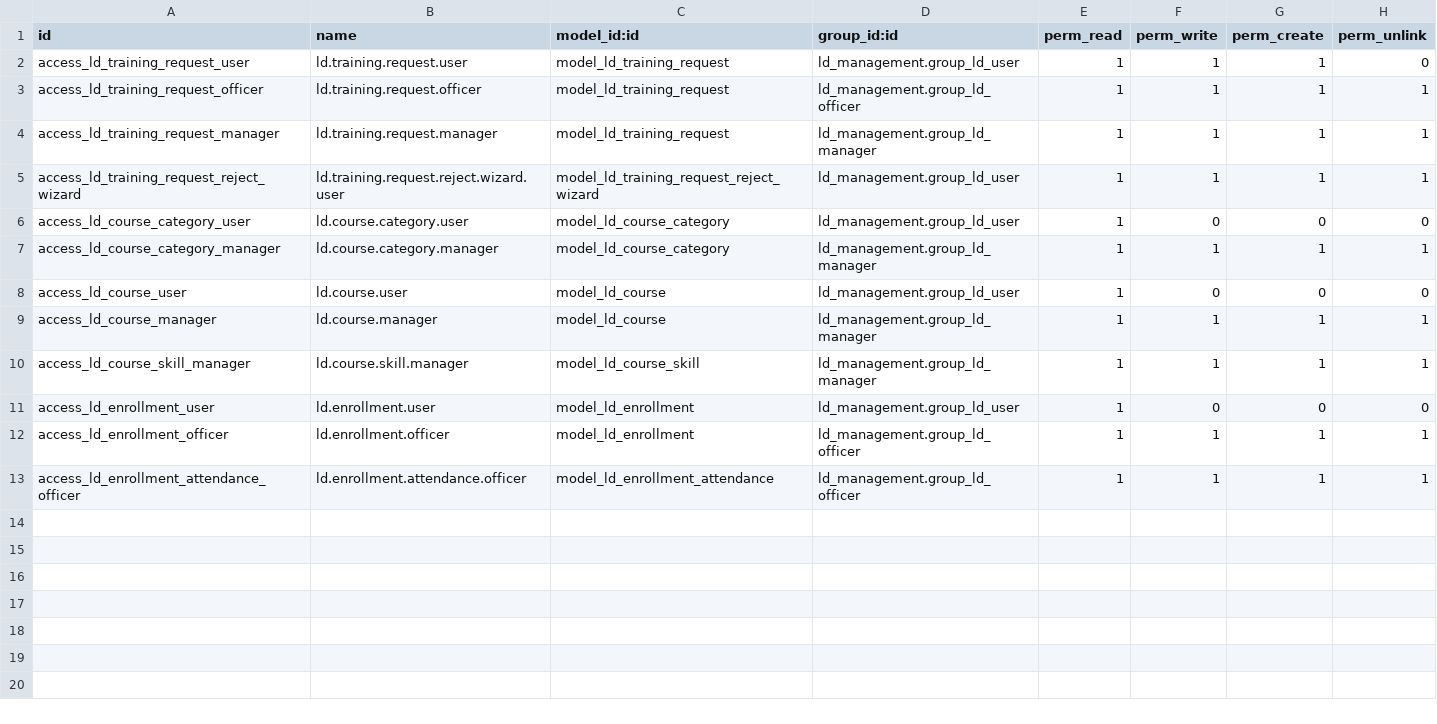
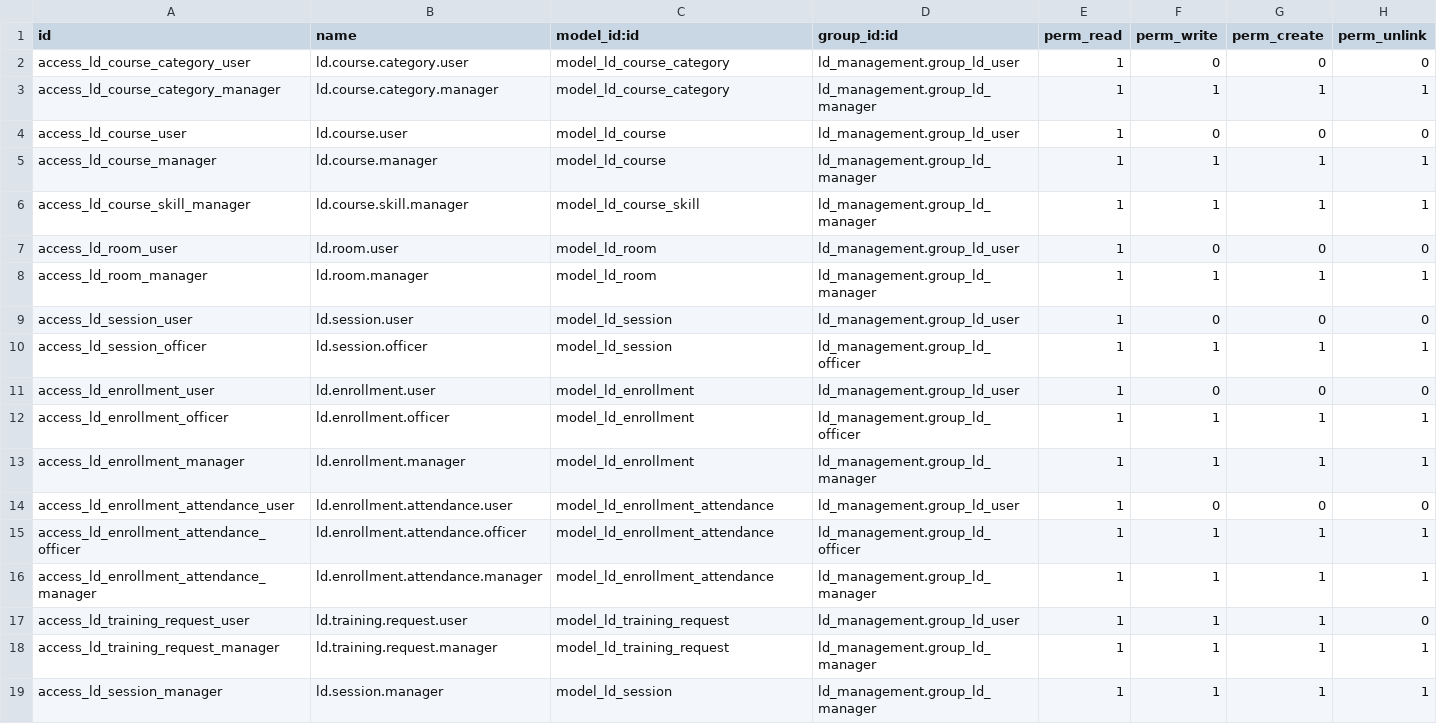
Before and after one commit to mtpc4s9/odoo-18-docker-compose, a CSV file: addons/ld_management/security/ir.model.access.csv, drawn as a sheet.

Commit message:
Đã có thể enalble các model đầy đủ

```diff
--- a/addons/ld_management/security/ir.model.access.csv
+++ b/addons/ld_management/security/ir.model.access.csv
@@ -1,6 +1,2 @@
 id,name,model_id:id,group_id:id,perm_read,perm_write,perm_create,perm_unlink
-access_ld_training_request_user,ld.training.request.user,model_ld_training_request,ld_management.group_ld_user,1,1,1,0
-access_ld_training_request_officer,ld.training.request.officer,model_ld_training_request,ld_management.group_ld_officer,1,1,1,1
-access_ld_training_request_manager,ld.training.request.manager,model_ld_training_request,ld_management.group_ld_manager,1,1,1,1
-access_ld_training_request_reject_wizard,ld.training.request.reject.wizard.user,model_ld_training_request_reject_wizard,ld_management.group_ld_user,1,1,1,1
 access_ld_course_category_user,ld.course.category.user,model_ld_course_category,ld_management.group_ld_user,1,0,0,0
@@ -10,4 +6,14 @@ access_ld_course_manager,ld.course.manager,model_ld_course,ld_management.group_l
 access_ld_course_skill_manager,ld.course.skill.manager,model_ld_course_skill,ld_management.group_ld_manager,1,1,1,1
+access_ld_room_user,ld.room.user,model_ld_room,ld_management.group_ld_user,1,0,0,0
+access_ld_room_manager,ld.room.manager,model_ld_room,ld_management.group_ld_manager,1,1,1,1
+access_ld_session_user,ld.session.user,model_ld_session,ld_management.group_ld_user,1,0,0,0
+access_ld_session_officer,ld.session.officer,model_ld_session,ld_management.group_ld_officer,1,1,1,1
 access_ld_enrollment_user,ld.enrollment.user,model_ld_enrollment,ld_management.group_ld_user,1,0,0,0
 access_ld_enrollment_officer,ld.enrollment.officer,model_ld_enrollment,ld_management.group_ld_officer,1,1,1,1
+access_ld_enrollment_manager,ld.enrollment.manager,model_ld_enrollment,ld_management.group_ld_manager,1,1,1,1
+access_ld_enrollment_attendance_user,ld.enrollment.attendance.user,model_ld_enrollment_attendance,ld_management.group_ld_user,1,0,0,0
 access_ld_enrollment_attendance_officer,ld.enrollment.attendance.officer,model_ld_enrollment_attendance,ld_management.group_ld_officer,1,1,1,1
+access_ld_enrollment_attendance_manager,ld.enrollment.attendance.manager,model_ld_enrollment_attendance,ld_management.group_ld_manager,1,1,1,1
+access_ld_training_request_user,ld.training.request.user,model_ld_training_request,ld_management.group_ld_user,1,1,1,0
+access_ld_training_request_manager,ld.training.request.manager,model_ld_training_request,ld_management.group_ld_manager,1,1,1,1
+access_ld_session_manager,ld.session.manager,model_ld_session,ld_management.group_ld_manager,1,1,1,1
```
Also changed, not shown: 15 other files.
